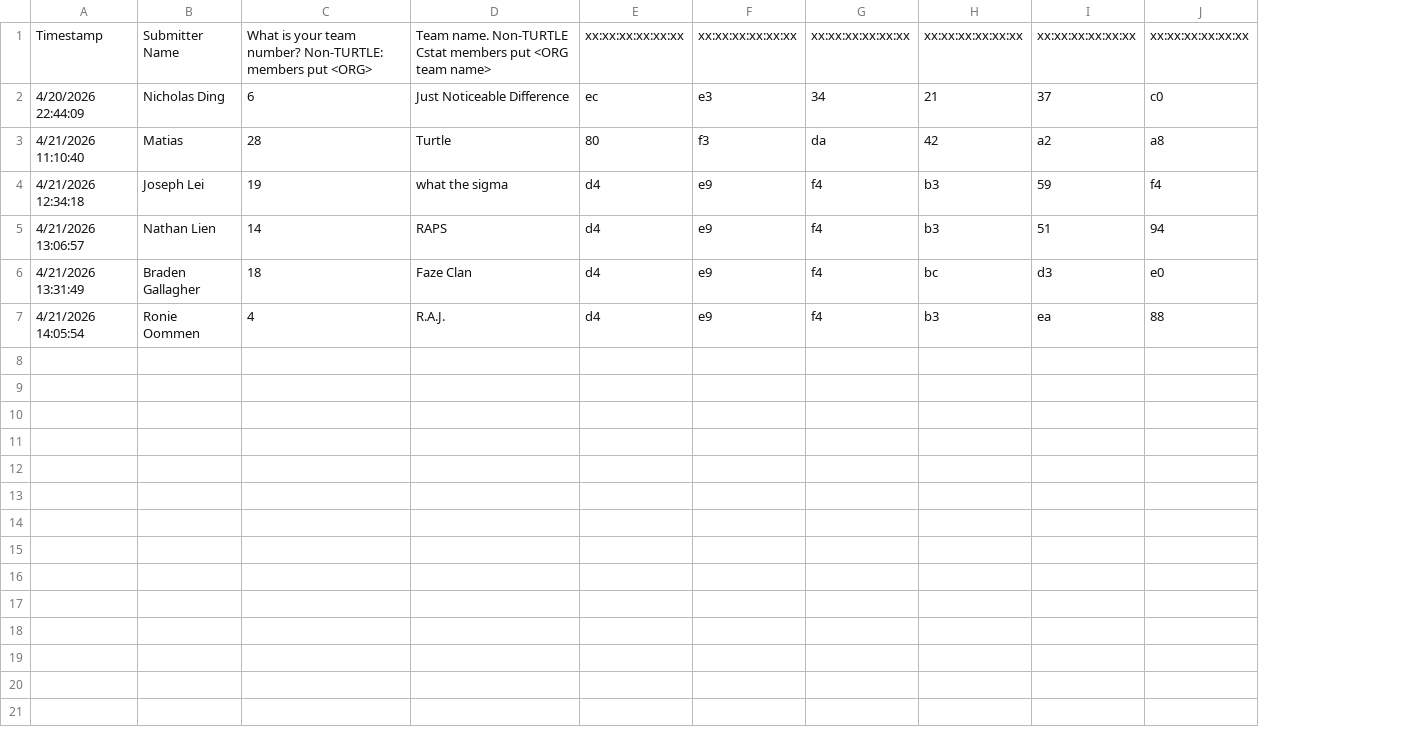
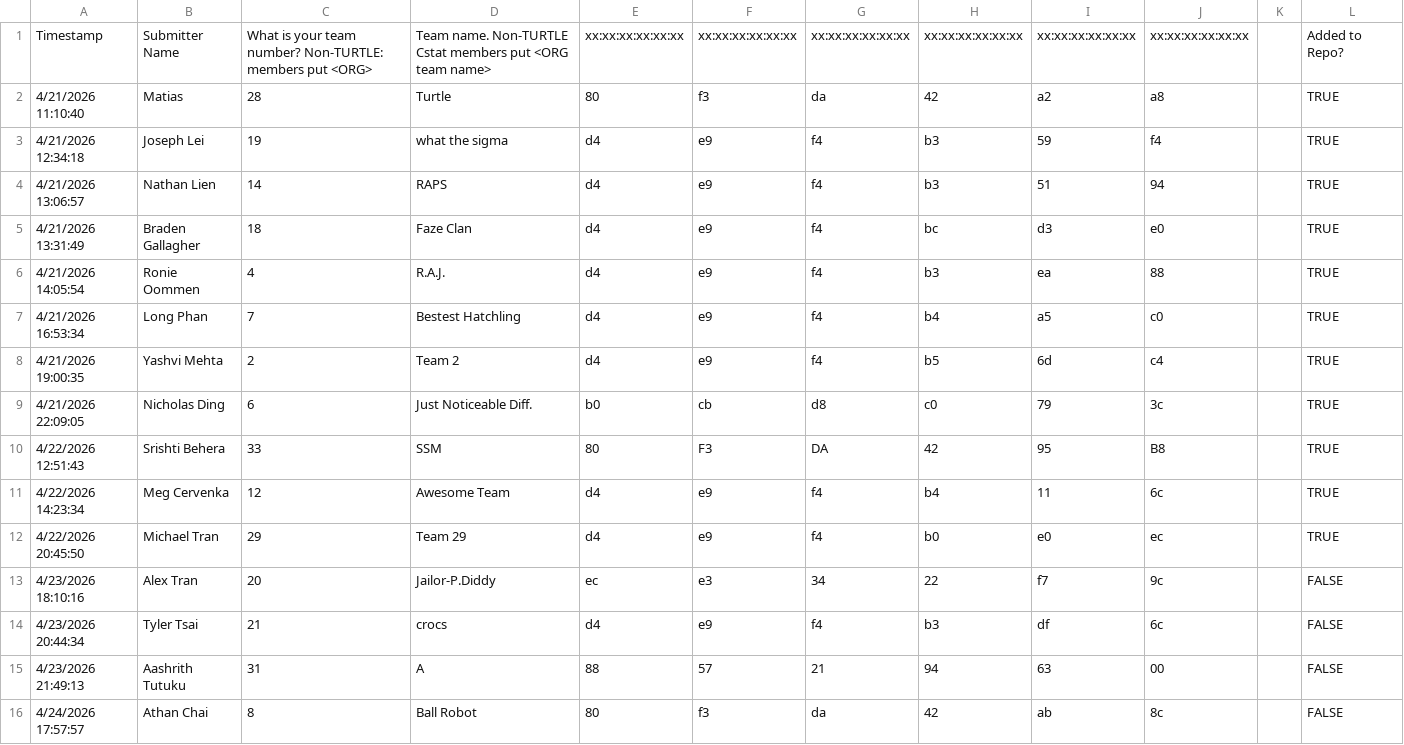
Before and after one commit to turtle-robotics/HURC_dev2, a CSV file: responses.csv, drawn as a sheet; removed rows and columns are numbered as before the commit, all else as after; the diff names each change by its address in the sheet, - before the commit and + after, or states it on an @@ line.

```diff
--- a/responses.csv
+++ b/responses.csv
+column K, empty
+column L, rows 1-6: Added to Repo? | TRUE | TRUE | TRUE | TRUE | TRUE
-row 2: 4/20/2026 22:44:09 | Nicholas Ding | 6 | Just Noticeable Difference | ec | e3 | 34 | 21 | 37 | c0
+row 7: 4/21/2026 16:53:34 | Long Phan | 7 | Bestest Hatchling | d4 | e9 | f4 | b4 | a5 | c0 |  | TRUE
+row 8: 4/21/2026 19:00:35 | Yashvi Mehta | 2 | Team 2 | d4 | e9 | f4 | b5 | 6d | c4 |  | TRUE
+row 9: 4/21/2026 22:09:05 | Nicholas Ding | 6 | Just Noticeable Diff. | b0 | cb | d8 | c0 | 79 | 3c |  | TRUE
+row 10: 4/22/2026 12:51:43 | Srishti Behera | 33 | SSM | 80 | F3 | DA | 42 | 95 | B8 |  | TRUE
+row 11: 4/22/2026 14:23:34 | Meg Cervenka | 12 | Awesome Team | d4 | e9 | f4 | b4 | 11 | 6c |  | TRUE
+row 12: 4/22/2026 20:45:50 | Michael Tran | 29 | Team 29 | d4 | e9 | f4 | b0 | e0 | ec |  | TRUE
+row 13: 4/23/2026 18:10:16 | Alex Tran | 20 | Jailor-P.Diddy | ec | e3 | 34 | 22 | f7 | 9c |  | FALSE
+row 14: 4/23/2026 20:44:34 | Tyler Tsai | 21 | crocs | d4 | e9 | f4 | b3 | df | 6c |  | FALSE
+row 15: 4/23/2026 21:49:13 | Aashrith Tutuku | 31 | A | 88 | 57 | 21 | 94 | 63 | 00 |  | FALSE
+row 16: 4/24/2026 17:57:57 | Athan Chai | 8 | Ball Robot | 80 | f3 | da | 42 | ab | 8c |  | FALSE
```
Also changed, not shown: 2 other files.
